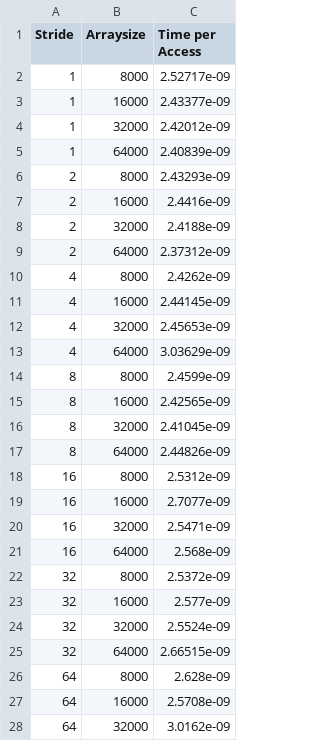
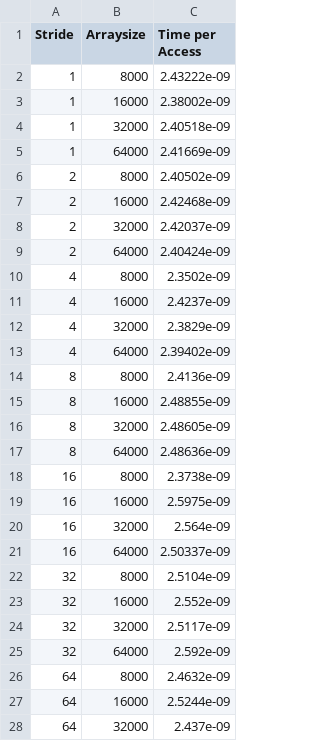
Before and after one commit to wolfelias/Parallel_Systems, a CSV file: cmake-build-debug/data.csv, drawn as a sheet; only a part is shown; the diff covers the shown part only.

```diff
--- a/cmake-build-debug/data.csv
+++ b/cmake-build-debug/data.csv
@@ -1,28 +1,28 @@
 Stride, Arraysize, Time per Access
-1,8000,2.52717e-09
-1,16000,2.43377e-09
-1,32000,2.42012e-09
-1,64000,2.40839e-09
-2,8000,2.43293e-09
-2,16000,2.4416e-09
-2,32000,2.4188e-09
-2,64000,2.37312e-09
-4,8000,2.4262e-09
-4,16000,2.44145e-09
-4,32000,2.45653e-09
-4,64000,3.03629e-09
-8,8000,2.4599e-09
-8,16000,2.42565e-09
-8,32000,2.41045e-09
-8,64000,2.44826e-09
-16,8000,2.5312e-09
-16,16000,2.7077e-09
-16,32000,2.5471e-09
-16,64000,2.568e-09
-32,8000,2.5372e-09
-32,16000,2.577e-09
-32,32000,2.5524e-09
-32,64000,2.66515e-09
-64,8000,2.628e-09
-64,16000,2.5708e-09
-64,32000,3.0162e-09
+1,8000,2.43222e-09
+1,16000,2.38002e-09
+1,32000,2.40518e-09
+1,64000,2.41669e-09
+2,8000,2.40502e-09
+2,16000,2.42468e-09
+2,32000,2.42037e-09
+2,64000,2.40424e-09
+4,8000,2.3502e-09
+4,16000,2.4237e-09
+4,32000,2.3829e-09
+4,64000,2.39402e-09
+8,8000,2.4136e-09
+8,16000,2.48855e-09
+8,32000,2.48605e-09
+8,64000,2.48636e-09
+16,8000,2.3738e-09
+16,16000,2.5975e-09
+16,32000,2.564e-09
+16,64000,2.50337e-09
+32,8000,2.5104e-09
+32,16000,2.552e-09
+32,32000,2.5117e-09
+32,64000,2.592e-09
+64,8000,2.4632e-09
+64,16000,2.5244e-09
+64,32000,2.437e-09
```
Also changed, not shown: 4 removed rows and 9 edited cells elsewhere in this file, 5 other files.
